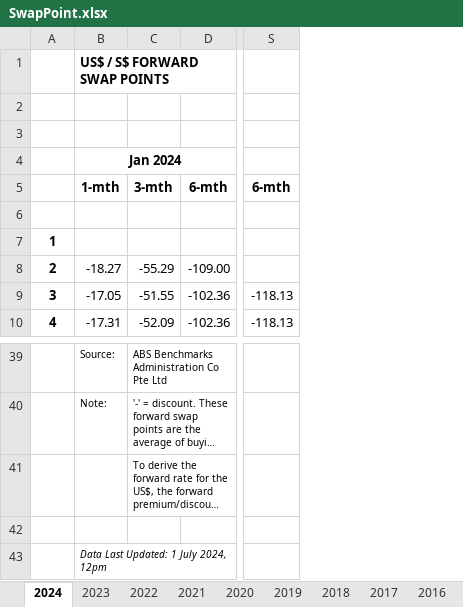
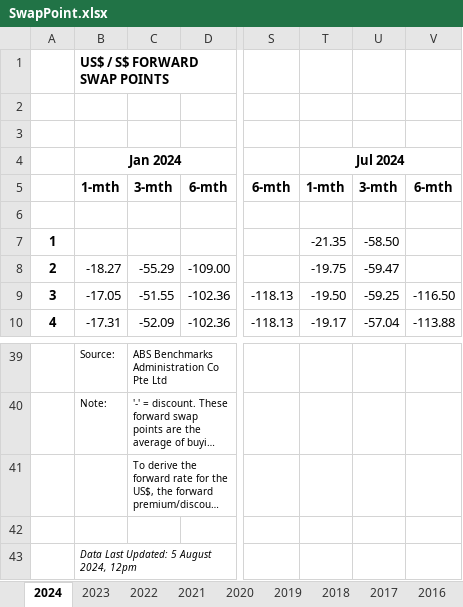
Before and after one commit to Terrigible/Stock-Market-Returns, an Excel workbook: data/SwapPoint.xlsx, sheet 2024, drawn as a sheet; only a part is shown, gaps mark what is left out; long unchanged cells end in …; values as stored, in another font and other column widths than the file's, no borders; the diff names each change by its address in the sheet, - before the commit and + after, or states it on an @@ line.

Commit message:
chore(data): update mas sgd neer and swap point data

```diff
--- a/data/SwapPoint.xlsx (sheet 2024)
+++ b/data/SwapPoint.xlsx (sheet 2024)
+column T, rows 4-10: Jul 2024 | 1-mth |  | -21.35 | -19.75 | -19.50 | -19.17
+column U, rows 5-10: 3-mth |  | -58.50 | -59.47 | -59.25 | -57.04
+column V, rows 5-10: 6-mth |  |  |  | -116.50 | -113.88
-B43: Data Last Updated: 1 July 2024, 12pm
+B43: Data Last Updated: 5 August 2024, 12pm
```
Also changed, not shown: data/S$NEER.xlsx, 1 other file.
